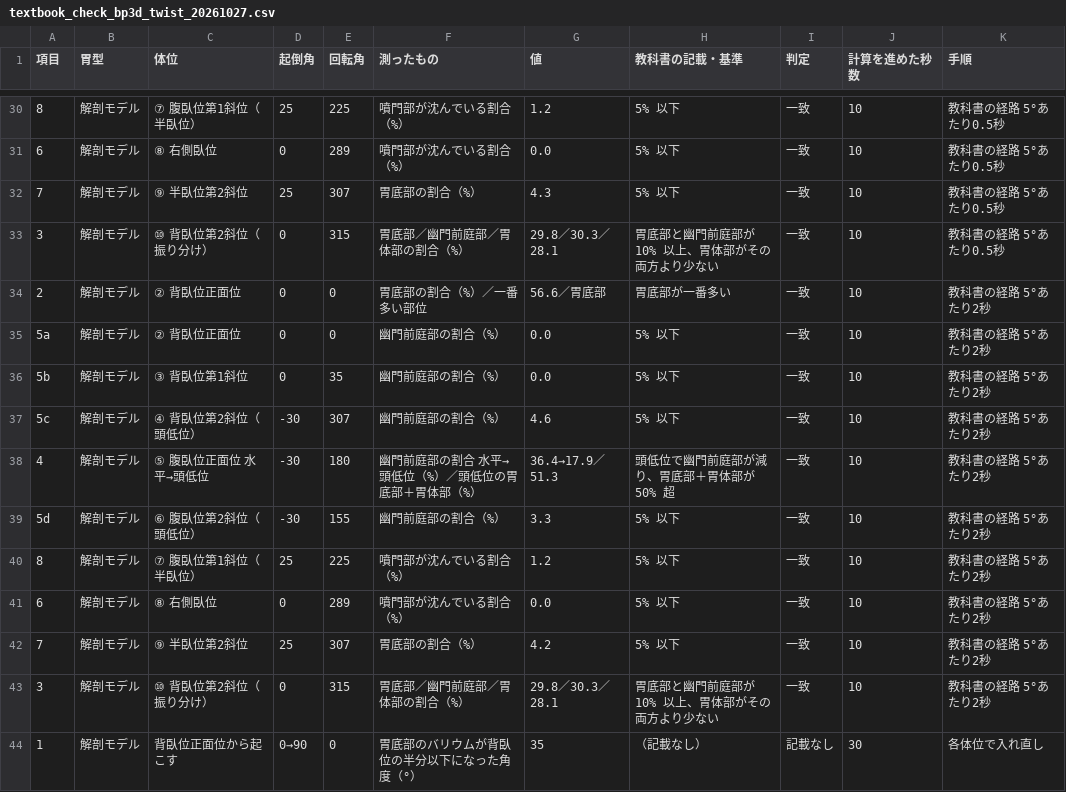
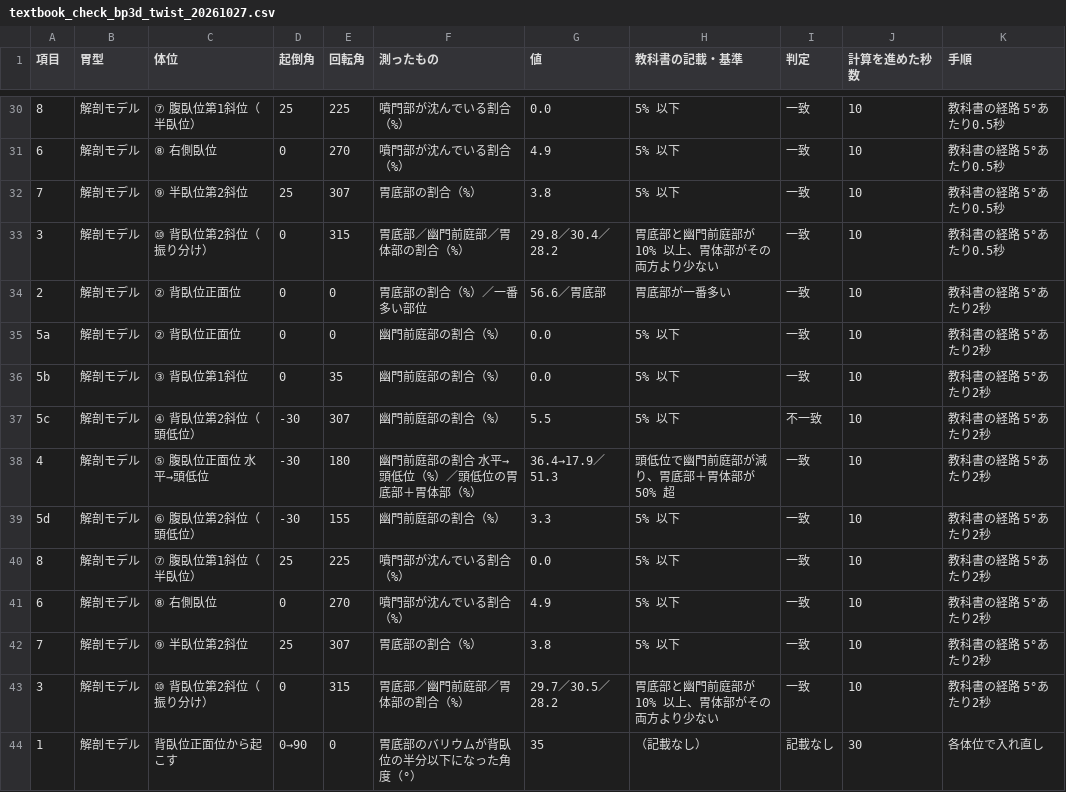
Before and after one commit to itosky79/stomach, a CSV file: v2/results/textbook_check_bp3d_twist_20261027.csv, drawn as a sheet; only a part is shown, gaps mark what is left out; the diff covers the shown part only.

```diff
--- a/v2/results/textbook_check_bp3d_twist_20261027.csv
+++ b/v2/results/textbook_check_bp3d_twist_20261027.csv
@@ -30,5 +30,5 @@
-8,解剖モデル,⑦ 腹臥位第1斜位（半臥位）,25,225,噴門部が沈んでいる割合（%）,1.2,5% 以下,一致,10,教科書の経路 5°あたり0.5秒
-6,解剖モデル,⑧ 右側臥位,0,289,噴門部が沈んでいる割合（%）,0.0,5% 以下,一致,10,教科書の経路 5°あたり0.5秒
-7,解剖モデル,⑨ 半臥位第2斜位,25,307,胃底部の割合（%）,4.3,5% 以下,一致,10,教科書の経路 5°あたり0.5秒
-3,解剖モデル,⑩ 背臥位第2斜位（振り分け）,0,315,胃底部／幽門前庭部／胃体部の割合（%）,29.8／30.3／28.1,胃底部と幽門前庭部が 10% 以上、胃体部がその両方より少ない,一致,10,教科書の経路 5°あたり0.5秒
+8,解剖モデル,⑦ 腹臥位第1斜位（半臥位）,25,225,噴門部が沈んでいる割合（%）,0.0,5% 以下,一致,10,教科書の経路 5°あたり0.5秒
+6,解剖モデル,⑧ 右側臥位,0,270,噴門部が沈んでいる割合（%）,4.9,5% 以下,一致,10,教科書の経路 5°あたり0.5秒
+7,解剖モデル,⑨ 半臥位第2斜位,25,307,胃底部の割合（%）,3.8,5% 以下,一致,10,教科書の経路 5°あたり0.5秒
+3,解剖モデル,⑩ 背臥位第2斜位（振り分け）,0,315,胃底部／幽門前庭部／胃体部の割合（%）,29.8／30.4／28.2,胃底部と幽門前庭部が 10% 以上、胃体部がその両方より少ない,一致,10,教科書の経路 5°あたり0.5秒
 2,解剖モデル,② 背臥位正面位,0,0,胃底部の割合（%）／一番多い部位,56.6／胃底部,胃底部が一番多い,一致,10,教科書の経路 5°あたり2秒
@@ -36,9 +36,9 @@
 5b,解剖モデル,③ 背臥位第1斜位,0,35,幽門前庭部の割合（%）,0.0,5% 以下,一致,10,教科書の経路 5°あたり2秒
-5c,解剖モデル,④ 背臥位第2斜位（頭低位）,-30,307,幽門前庭部の割合（%）,4.6,5% 以下,一致,10,教科書の経路 5°あたり2秒
+5c,解剖モデル,④ 背臥位第2斜位（頭低位）,-30,307,幽門前庭部の割合（%）,5.5,5% 以下,不一致,10,教科書の経路 5°あたり2秒
 4,解剖モデル,⑤ 腹臥位正面位 水平→頭低位,-30,180,幽門前庭部の割合 水平→頭低位（%）／頭低位の胃底部＋胃体部（%）,36.4→17.9／51.3,頭低位で幽門前庭部が減り、胃底部＋胃体部が 50% 超,一致,10,教科書の経路 5°あたり2秒
 5d,解剖モデル,⑥ 腹臥位第2斜位（頭低位）,-30,155,幽門前庭部の割合（%）,3.3,5% 以下,一致,10,教科書の経路 5°あたり2秒
-8,解剖モデル,⑦ 腹臥位第1斜位（半臥位）,25,225,噴門部が沈んでいる割合（%）,1.2,5% 以下,一致,10,教科書の経路 5°あたり2秒
-6,解剖モデル,⑧ 右側臥位,0,289,噴門部が沈んでいる割合（%）,0.0,5% 以下,一致,10,教科書の経路 5°あたり2秒
-7,解剖モデル,⑨ 半臥位第2斜位,25,307,胃底部の割合（%）,4.2,5% 以下,一致,10,教科書の経路 5°あたり2秒
-3,解剖モデル,⑩ 背臥位第2斜位（振り分け）,0,315,胃底部／幽門前庭部／胃体部の割合（%）,29.8／30.3／28.1,胃底部と幽門前庭部が 10% 以上、胃体部がその両方より少ない,一致,10,教科書の経路 5°あたり2秒
+8,解剖モデル,⑦ 腹臥位第1斜位（半臥位）,25,225,噴門部が沈んでいる割合（%）,0.0,5% 以下,一致,10,教科書の経路 5°あたり2秒
+6,解剖モデル,⑧ 右側臥位,0,270,噴門部が沈んでいる割合（%）,4.9,5% 以下,一致,10,教科書の経路 5°あたり2秒
+7,解剖モデル,⑨ 半臥位第2斜位,25,307,胃底部の割合（%）,3.8,5% 以下,一致,10,教科書の経路 5°あたり2秒
+3,解剖モデル,⑩ 背臥位第2斜位（振り分け）,0,315,胃底部／幽門前庭部／胃体部の割合（%）,29.7／30.5／28.2,胃底部と幽門前庭部が 10% 以上、胃体部がその両方より少ない,一致,10,教科書の経路 5°あたり2秒
 1,解剖モデル,背臥位正面位から起こす,0→90,0,胃底部のバリウムが背臥位の半分以下になった角度（°）,35,（記載なし）,記載なし,30,各体位で入れ直し
```
Also changed, not shown: 56 edited cells elsewhere in this file, 3 other files.
